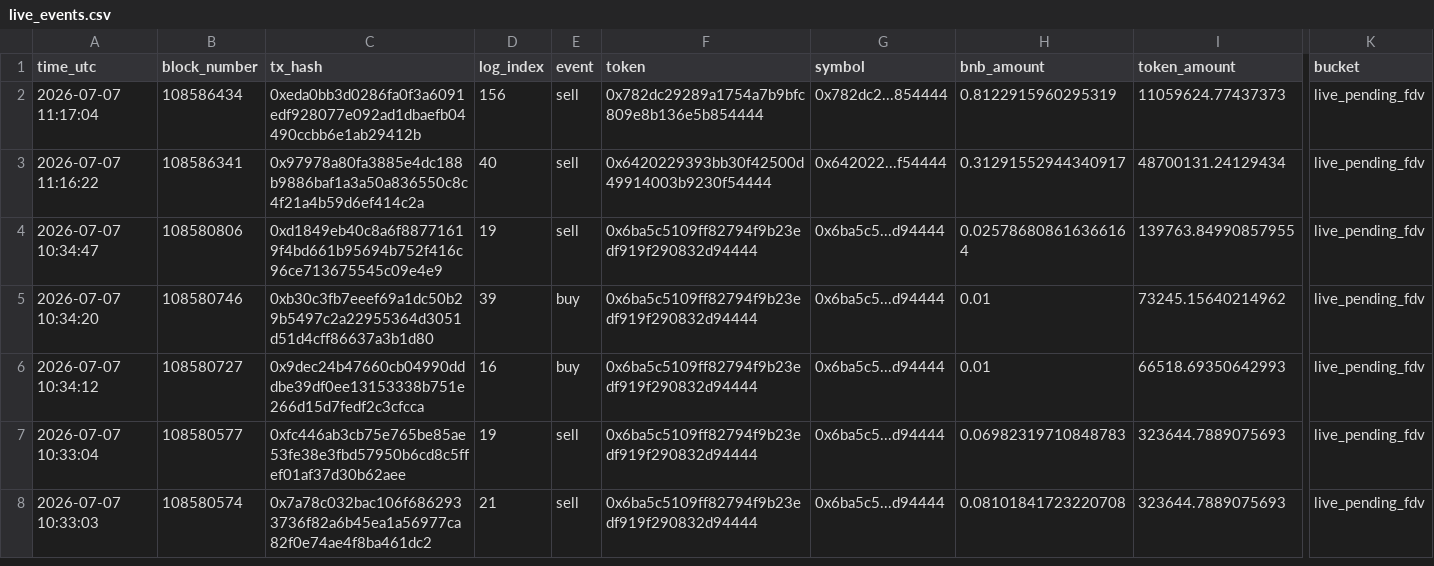
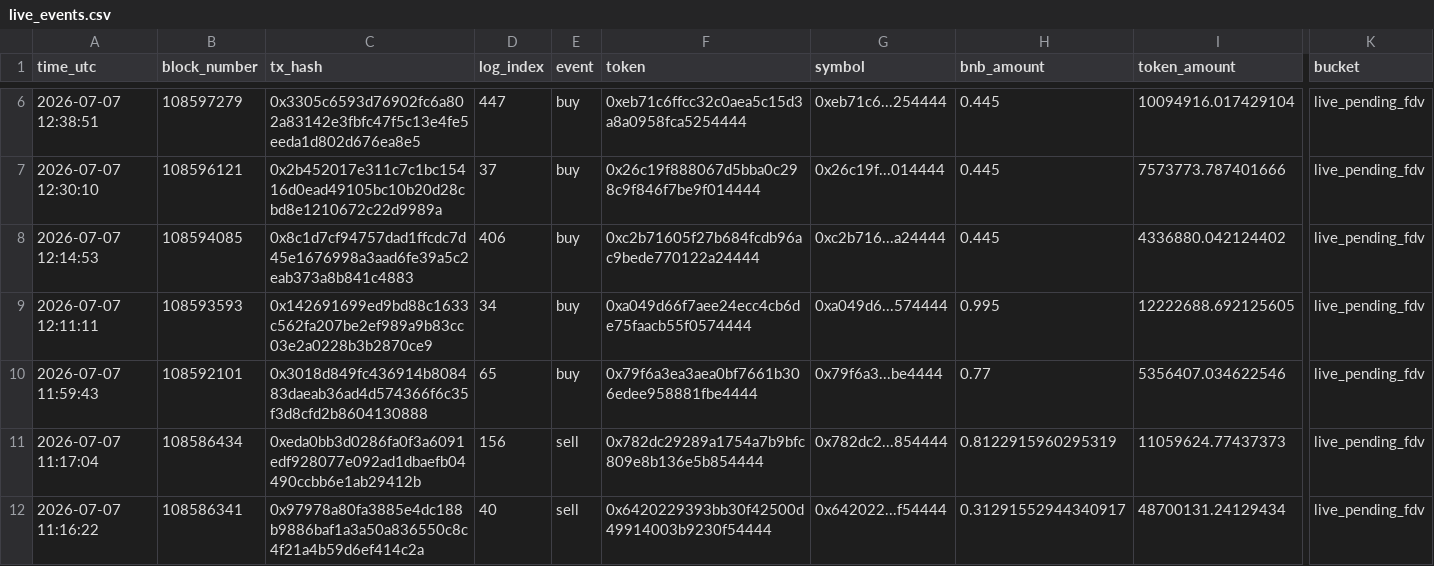
Before and after one commit to hahahakang/bsc-fourmeme-analysis-live, a CSV file: data/live_events.csv, drawn as a sheet; only a part is shown, gaps mark what is left out; the shorter side is filled out with more unchanged rows; rows hold the shown columns only; the diff covers the shown part only; the diff names each change by its address in the sheet, - before the commit and + after, or states it on an @@ line.

```diff
--- a/data/live_events.csv
+++ b/data/live_events.csv
+row 6: 2026-07-07 12:38:51 | 108597279 | 0x3305c6593d76902fc6a802a83142e3fbfc47f5c13e4fe5eeda1d802d676ea8e5 | 447 | buy | 0xeb71c6ffcc32c0aea5c15d3a8a0958fca5254444 | 0xeb71c6...254444 | 0.445 | 10094916.017429104 | live_pending_fdv
+row 7: 2026-07-07 12:30:10 | 108596121 | 0x2b452017e311c7c1bc15416d0ead49105bc10b20d28cbd8e1210672c22d9989a | 37 | buy | 0x26c19f888067d5bba0c298c9f846f7be9f014444 | 0x26c19f...014444 | 0.445 | 7573773.787401666 | live_pending_fdv
+row 8: 2026-07-07 12:14:53 | 108594085 | 0x8c1d7cf94757dad1ffcdc7d45e1676998a3aad6fe39a5c2eab373a8b841c4883 | 406 | buy | 0xc2b71605f27b684fcdb96ac9bede770122a24444 | 0xc2b716...a24444 | 0.445 | 4336880.042124402 | live_pending_fdv
+row 9: 2026-07-07 12:11:11 | 108593593 | 0x142691699ed9bd88c1633c562fa207be2ef989a9b83cc03e2a0228b3b2870ce9 | 34 | buy | 0xa049d66f7aee24ecc4cb6de75faacb55f0574444 | 0xa049d6...574444 | 0.995 | 12222688.692125605 | live_pending_fdv
+row 10: 2026-07-07 11:59:43 | 108592101 | 0x3018d849fc436914b808483daeab36ad4d574366f6c35f3d8cfd2b8604130888 | 65 | buy | 0x79f6a3ea3aea0bf7661b306edee958881fbe4444 | 0x79f6a3...be4444 | 0.77 | 5356407.034622546 | live_pending_fdv
```
Also changed, not shown: 4 added rows and 9 removed rows elsewhere in this file, data/live_recent_buys.csv, data/live_recent_positions.csv, 5 other files.
